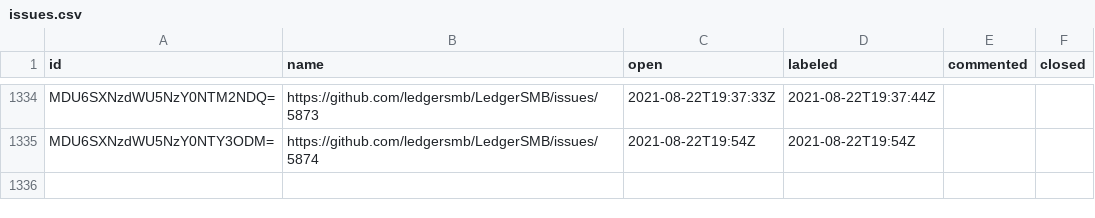
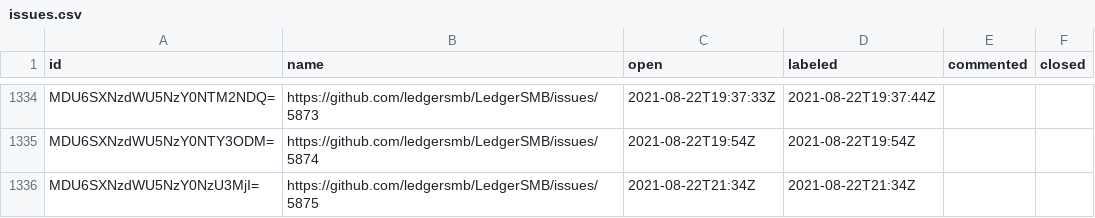
Before and after one commit to ledgersmb/ledgersmb-oselvar, a CSV file: data/ledgersmb/LedgerSMB/issues.csv, drawn as a sheet; only a part is shown, gaps mark what is left out; the diff names each change by its address in the sheet, - before the commit and + after, or states it on an @@ line.

```diff
--- a/data/ledgersmb/LedgerSMB/issues.csv
+++ b/data/ledgersmb/LedgerSMB/issues.csv
+row 1336: MDU6SXNzdWU5NzY0NzU3MjI= | https://github.com/ledgersmb/LedgerSMB/issues/5875 | 2021-08-22T21:34Z | 2021-08-22T21:34Z
```
